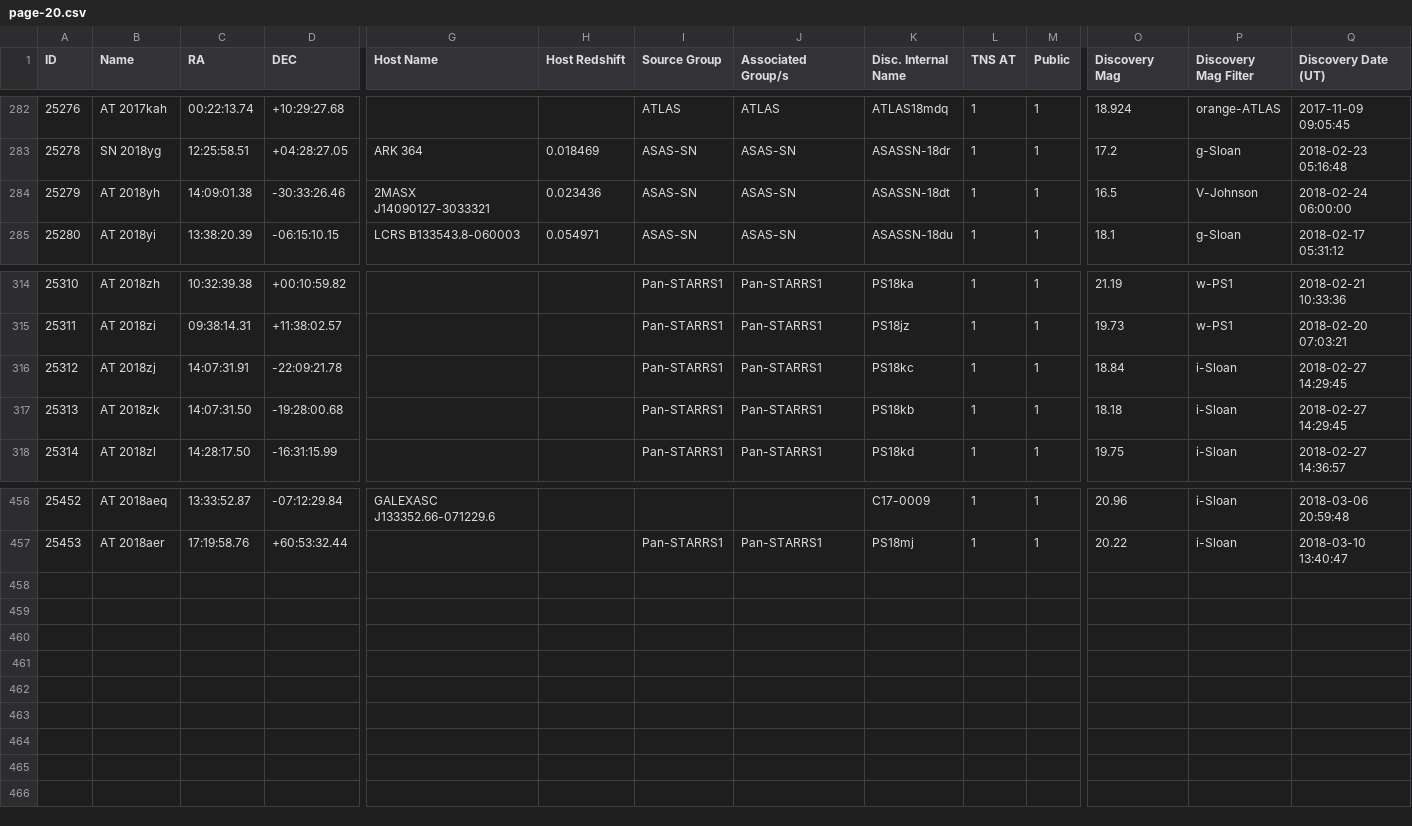
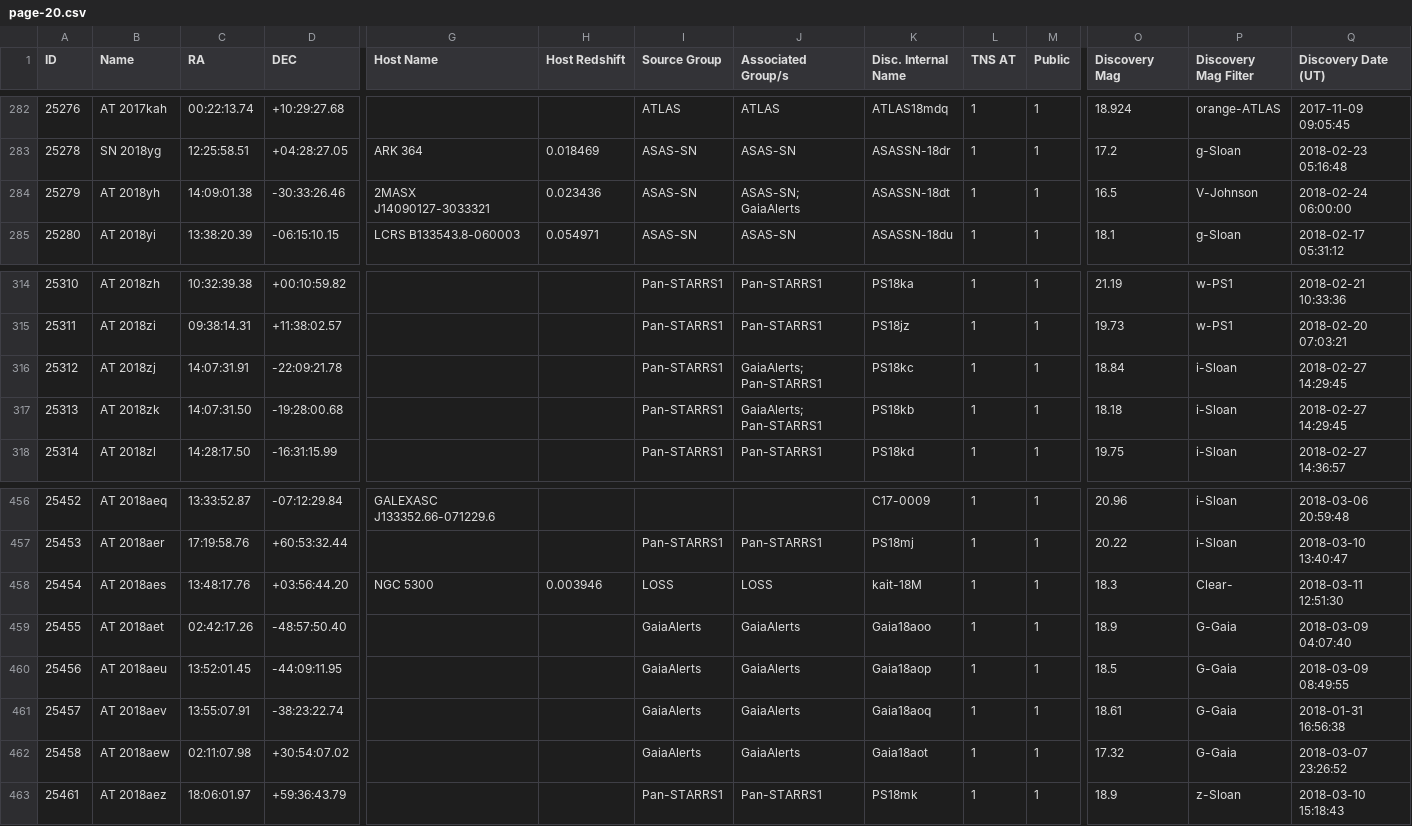
Before and after one commit to astrocatalogs/tde-external, a CSV file: TNS/page-20.csv, drawn as a sheet; only a part is shown, gaps mark what is left out; rows hold the shown columns only; the diff names each change by its address in the sheet, - before the commit and + after, or states it on an @@ line.

Commit message:
Astrocats v'0.3.32' SHA'a0851f6f20d8a778a82c99fb6226a3ce10e73063' - TidalDisruptionCatalog SHA'46c6a02c549f02a4bc3e1940ac56a5c17db1a9af' : 'push' - adding all files.

```diff
--- a/TNS/page-20.csv
+++ b/TNS/page-20.csv
-J284 (Associated Group/s): ASAS-SN
+J284 (Associated Group/s): ASAS-SN; GaiaAlerts
-J316:J317 (Associated Group/s): Pan-STARRS1
+J316:J317 (Associated Group/s): GaiaAlerts; Pan-STARRS1
+row 458: 25454 | AT 2018aes | 13:48:17.76 | +03:56:44.20 | NGC 5300 | 0.003946 | LOSS | LOSS | kait-18M | 1 | 1 | 18.3 | Clear- | 2018-03-11 12:51:30
+row 459: 25455 | AT 2018aet | 02:42:17.26 | -48:57:50.40 |  |  | GaiaAlerts | GaiaAlerts | Gaia18aoo | 1 | 1 | 18.9 | G-Gaia | 2018-03-09 04:07:40
+row 460: 25456 | AT 2018aeu | 13:52:01.45 | -44:09:11.95 |  |  | GaiaAlerts | GaiaAlerts | Gaia18aop | 1 | 1 | 18.5 | G-Gaia | 2018-03-09 08:49:55
+row 461: 25457 | AT 2018aev | 13:55:07.91 | -38:23:22.74 |  |  | GaiaAlerts | GaiaAlerts | Gaia18aoq | 1 | 1 | 18.61 | G-Gaia | 2018-01-31 16:56:38
+row 462: 25458 | AT 2018aew | 02:11:07.98 | +30:54:07.02 |  |  | GaiaAlerts | GaiaAlerts | Gaia18aot | 1 | 1 | 17.32 | G-Gaia | 2018-03-07 23:26:52
+row 463: 25461 | AT 2018aez | 18:06:01.97 | +59:36:43.79 |  |  | Pan-STARRS1 | Pan-STARRS1 | PS18mk | 1 | 1 | 18.9 | z-Sloan | 2018-03-10 15:18:43
```
Also changed, not shown: TNS/index.csv, TNS/page-19.csv, 5 other files.
